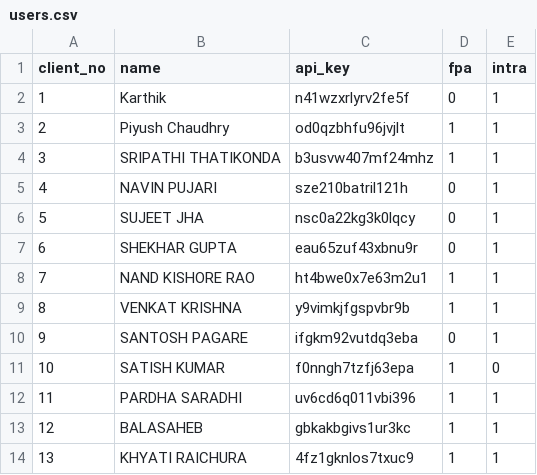
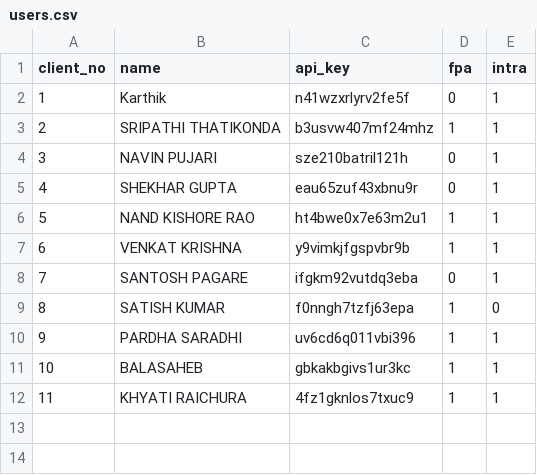
Before and after one commit to tryrt4ms/wave, a CSV file: users.csv, drawn as a sheet; removed rows and columns are numbered as before the commit, all else as after; the diff names each change by its address in the sheet, - before the commit and + after, or states it on an @@ line.

Commit message:
client_no,name,api_key,fpa,intra 1,Karthik,n41wzxrlyrv2fe5f,0,1 2,SRIPATHI THATIKONDA,b3usvw407mf24mhz,1,1 3,NAVIN PUJARI,sze210batril121h,0,1 4,SHEKHAR GUPTA,eau65zuf43xbnu9r,0,1 5,NAND KISHORE RAO,ht4bwe0x7e63m2u1,1,1 6,VENKAT KRISHNA,y9vimkjfgspvbr9b,1,1 7,SANTOSH PAGARE,ifgkm92vutdq3eba,0,1 8,SATISH KUMAR,f0nngh7tzfj63epa,1,0 9,PARDHA SARADHI,uv6cd6q011vbi396,1,1 10,BALASAHEB,gbkakbgivs1ur3kc,1,1 11,KHYATI RAICHURA,4fz1gknlos7txuc9,1,1

```diff
--- a/users.csv
+++ b/users.csv
-row 3: 2 | Piyush Chaudhry | od0qzbhfu96jvjlt | 1 | 1
@@ column A (client_no) renumbered from row 3 down @@
-row 6: 5 | SUJEET JHA | nsc0a22kg3k0lqcy | 0 | 1
```
